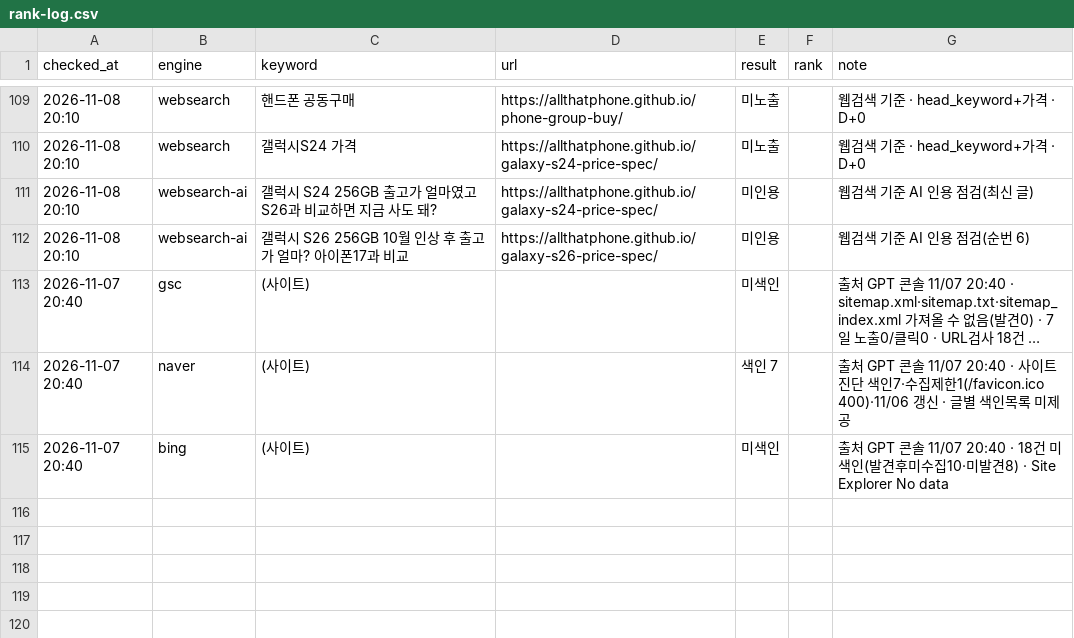
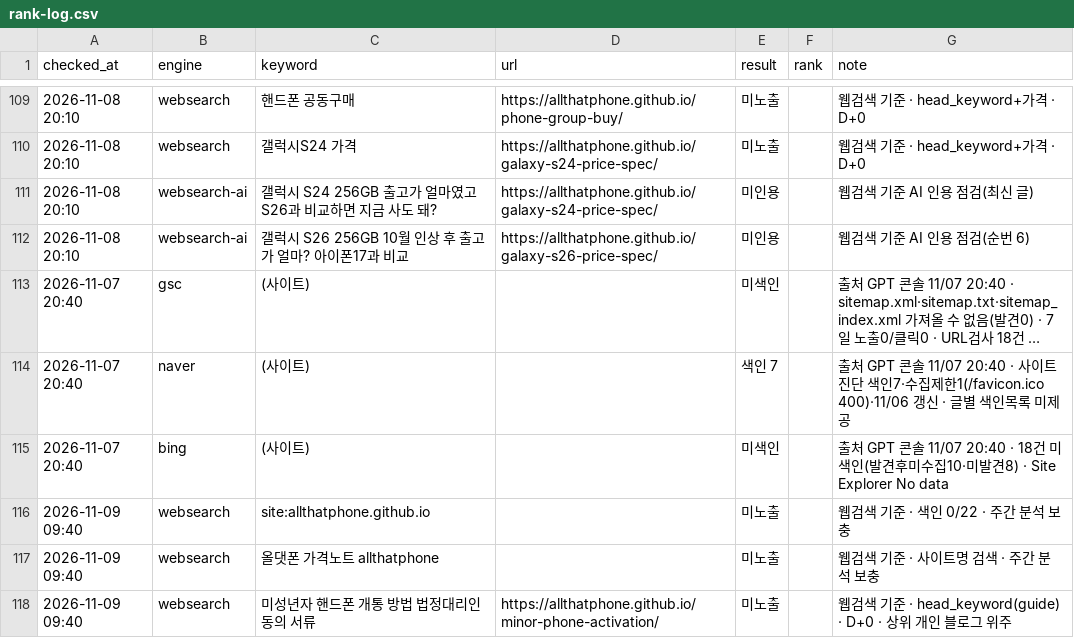
Before and after one commit to allthatphone/allthatphone.github.io, a CSV file: ops/rank-log.csv, drawn as a sheet; only a part is shown, gaps mark what is left out; long unchanged cells end in ….

```diff
--- a/ops/rank-log.csv
+++ b/ops/rank-log.csv
@@ -115 +115,4 @@ checked_at,engine,keyword,url,result,rank,note
 2026-11-07 20:40,bing,(사이트),,미색인,,출처 GPT 콘솔 11/07 20:40 · 18건 미색인(발견후미수집10·미발견8) · Site Explorer No data
+2026-11-09 09:40,websearch,site:allthatphone.github.io,,미노출,,웹검색 기준 · 색인 0/22 · 주간 분석 보충
+2026-11-09 09:40,websearch,올댓폰 가격노트 allthatphone,,미노출,,웹검색 기준 · 사이트명 검색 · 주간 분석 보충
+2026-11-09 09:40,websearch,미성년자 핸드폰 개통 방법 법정대리인 동의 서류,https://allthatphone.github.io/minor-phone-activation/,미노출,,웹검색 기준 · head_keyword(guide) · D+0 · 상위 개인 블로그 위주
```
Also changed, not shown: ops/keywords.csv, 9 other files.
